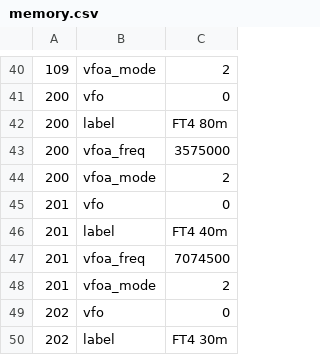
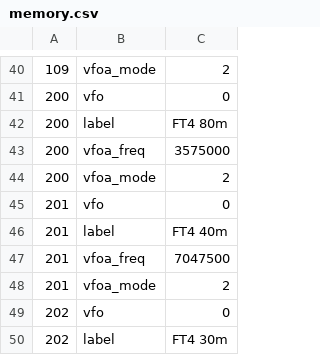
Before and after one commit to bg7nzl/x6100_gui, a CSV file: sql/memory.csv, drawn as a sheet; only a part is shown, gaps mark what is left out.

```diff
--- a/sql/memory.csv
+++ b/sql/memory.csv
@@ -46,3 +46,3 @@
 201	label	FT4 40m
-201	vfoa_freq	7074500
+201	vfoa_freq	7047500
 201	vfoa_mode	2
```
